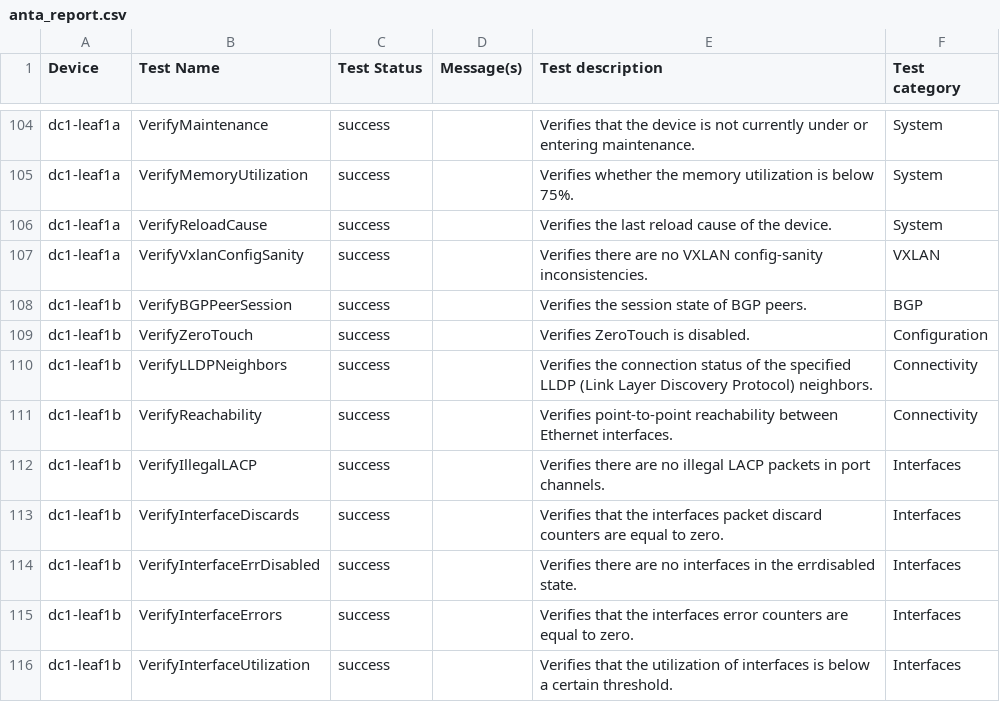
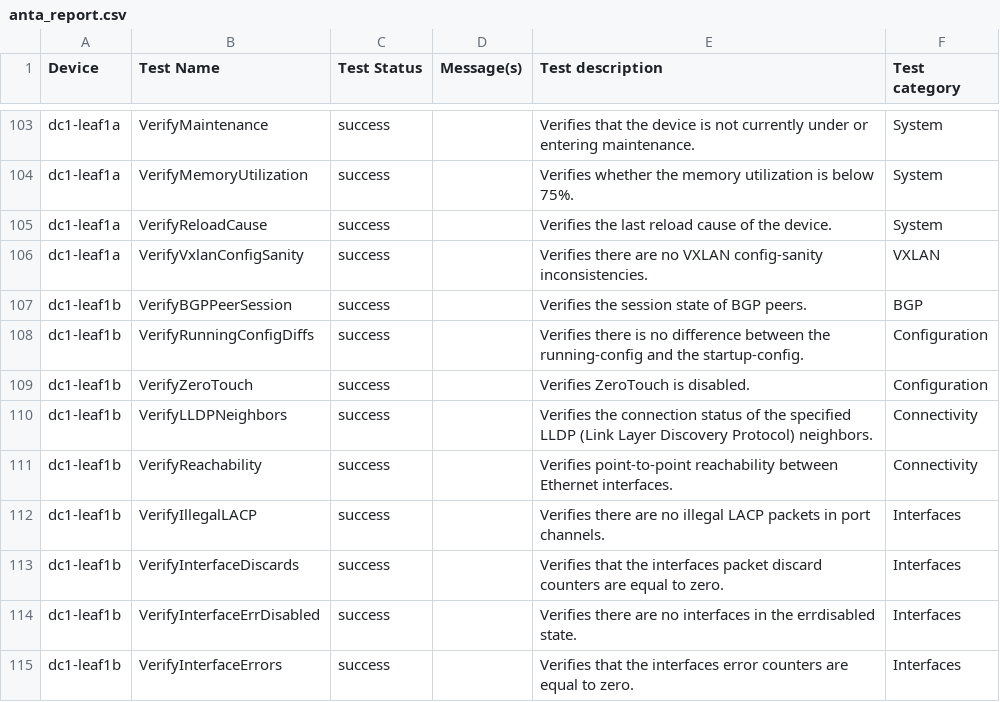
Before and after one commit to natedoot/avd-aap, a CSV file: artifacts/anta/reports/anta_report.csv, drawn as a sheet; only a part is shown, gaps mark what is left out; the shorter side is filled out with more unchanged rows; the diff covers the shown part only; the diff names each change by its address in the sheet, - before the commit and + after, or states it on an @@ line.

```diff
--- a/artifacts/anta/reports/anta_report.csv
+++ b/artifacts/anta/reports/anta_report.csv
+row 108: dc1-leaf1b | VerifyRunningConfigDiffs | success |  | Verifies there is no difference between the running-config and the startup-config. | Configuration
```
Also changed, not shown: 1 removed row and 9 edited cells elsewhere in this file, 2 other files.
